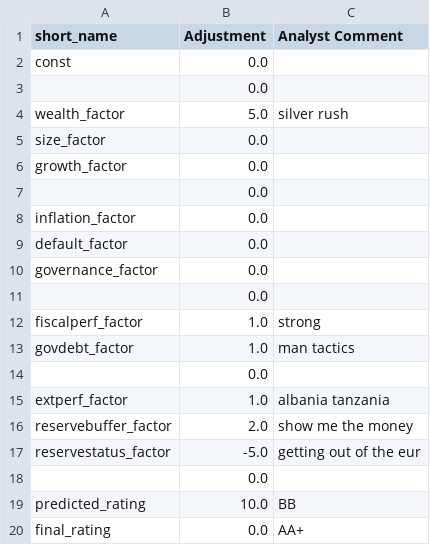
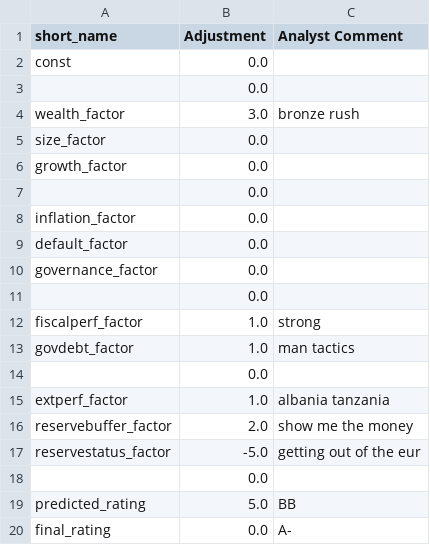
Before and after one commit to kaimin86/credit-rating-deploy, a CSV file: overrides/Albania_2024.csv, drawn as a sheet.

Commit message:
Save override for Albania 2024

```diff
--- a/overrides/Albania_2024.csv
+++ b/overrides/Albania_2024.csv
@@ -3,3 +3,3 @@ const,0.0,
 ,0.0,
-wealth_factor,5.0,silver rush
+wealth_factor,3.0,bronze rush
 size_factor,0.0,
@@ -18,3 +18,3 @@ reservestatus_factor,-5.0,getting out of the eur
 ,0.0,
-predicted_rating,10.0,BB
-final_rating,0.0,AA+
+predicted_rating,5.0,BB
+final_rating,0.0,A-
```
